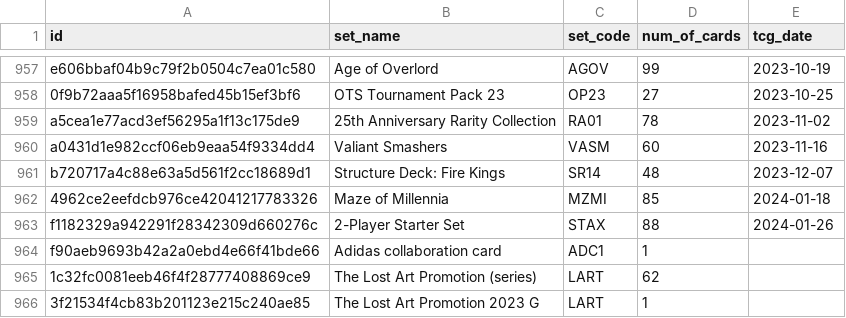
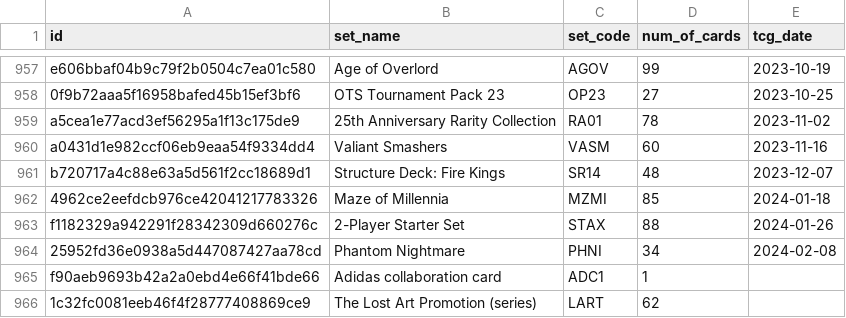
Before and after one commit to fferegrino/yu-gi-oh, a CSV file: data/cardsets.csv, drawn as a sheet; only a part is shown, gaps mark what is left out; the shorter side is filled out with more unchanged rows; the diff names each change by its address in the sheet, - before the commit and + after, or states it on an @@ line.

```diff
--- a/data/cardsets.csv
+++ b/data/cardsets.csv
+row 964: 25952fd36e0938a5d447087427aa78cd | Phantom Nightmare | PHNI | 34 | 2024-02-08
```
Also changed, not shown: 2 other files.
